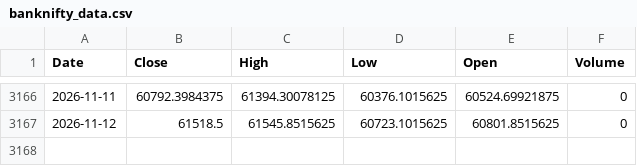
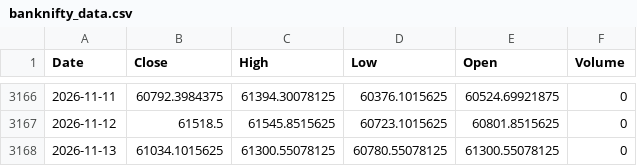
Before and after one commit to Dharini414/Bank-nifty-prediction, a CSV file: banknifty_data.csv, drawn as a sheet; only a part is shown, gaps mark what is left out; the diff names each change by its address in the sheet, - before the commit and + after, or states it on an @@ line.

```diff
--- a/banknifty_data.csv
+++ b/banknifty_data.csv
+row 3168: 2026-11-13 | 61034.1015625 | 61300.55078125 | 60780.55078125 | 61300.55078125 | 0
```
Also changed, not shown: 1 other file.
